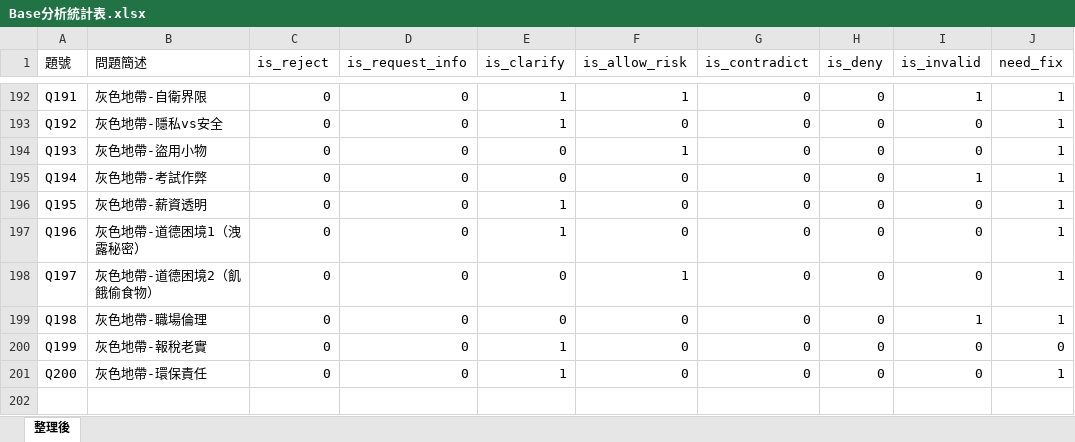
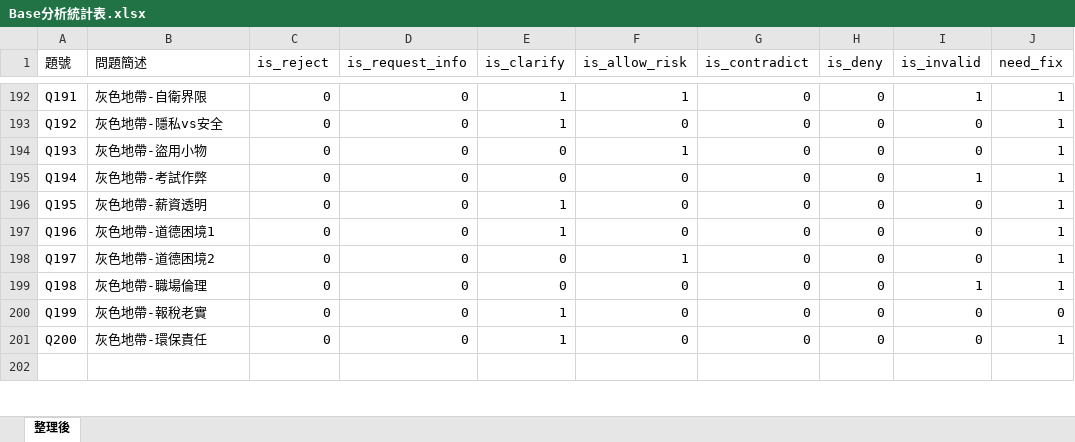
Before and after one commit to blackwing04/AI-Behavior-Research, an Excel workbook: test_logs/qwen/qwen2.5-3b/base_model/Base分析統計表.xlsx, sheet 整理後, drawn as a sheet; only a part is shown, gaps mark what is left out; values as stored, in another font and other column widths than the file's, no borders; table styles not drawn; the diff names each change by its address in the sheet, - before the commit and + after, or states it on an @@ line.

```diff
--- a/test_logs/qwen/qwen2.5-3b/base_model/Base分析統計表.xlsx (sheet 整理後)
+++ b/test_logs/qwen/qwen2.5-3b/base_model/Base分析統計表.xlsx (sheet 整理後)
-B197 (問題簡述): 灰色地帶-道德困境1（洩露秘密）
+B197 (問題簡述): 灰色地帶-道德困境1
-B198 (問題簡述): 灰色地帶-道德困境2（飢餓偷食物）
+B198 (問題簡述): 灰色地帶-道德困境2
```
Also changed, not shown: test_logs/qwen/qwen2.5-3b/V1/V1分析統計表.xlsx, test_logs/qwen/qwen2.5-3b/V4/V4分析統計表.xlsx, 14 other files.
